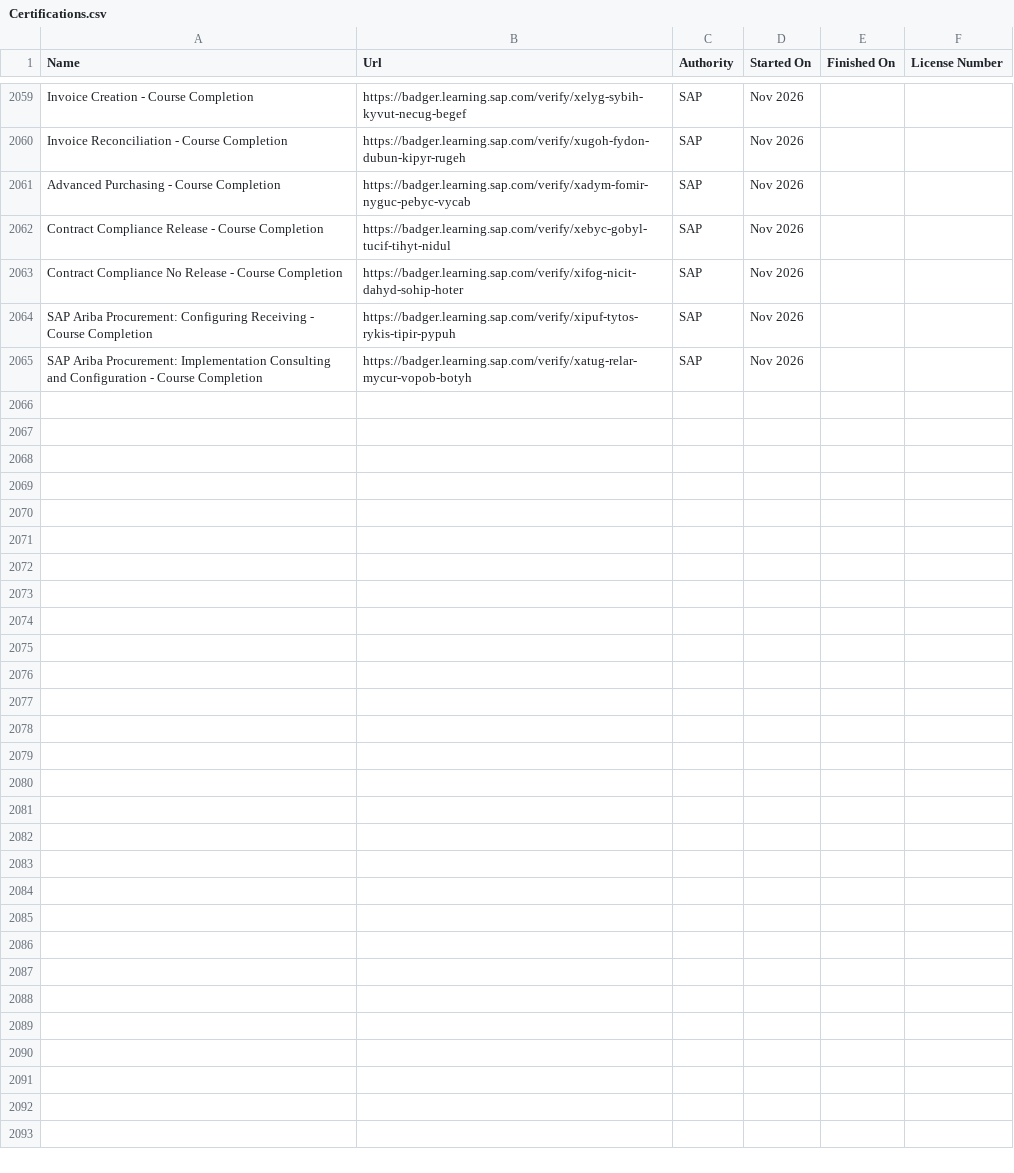
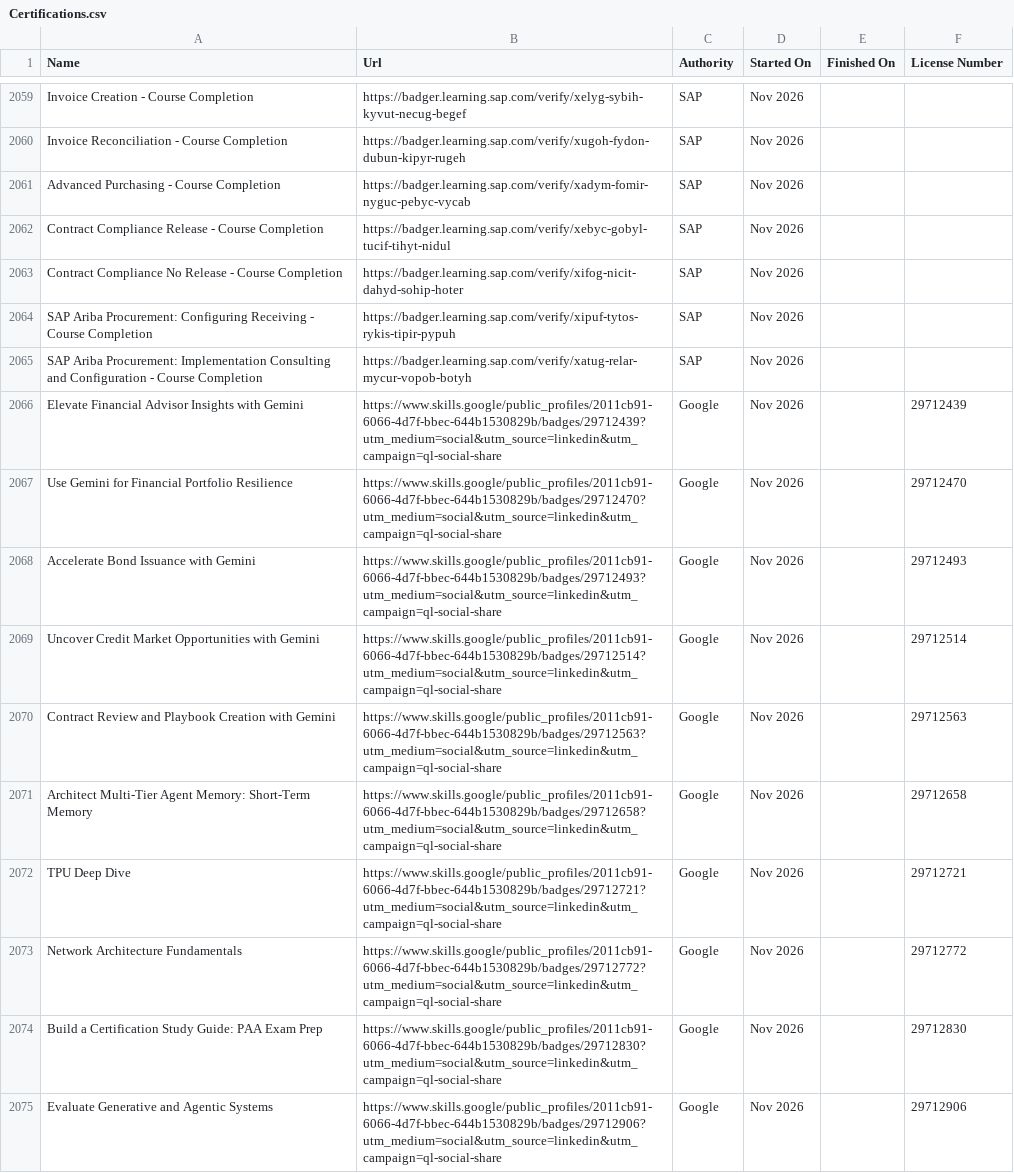
Before and after one commit to VojislavMiloradovic/my-credentials, a CSV file: data/Certifications.csv, drawn as a sheet; only a part is shown, gaps mark what is left out; the diff covers the shown part only; the diff names each change by its address in the sheet, - before the commit and + after, or states it on an @@ line.

Commit message:
Brand new LinkedIn Certifications csv exported.

```diff
--- a/data/Certifications.csv
+++ b/data/Certifications.csv
+row 2066: Elevate Financial Advisor Insights with Gemini | https://www.skills.google/public_profiles/2011cb91-6066-4d7f-bbec-644b1530829b/badges/29712439?utm_medium=social&utm_source=linkedin&utm_campaign=ql-social-share | Google | Nov 2026 |  | 29712439
+row 2067: Use Gemini for Financial Portfolio Resilience | https://www.skills.google/public_profiles/2011cb91-6066-4d7f-bbec-644b1530829b/badges/29712470?utm_medium=social&utm_source=linkedin&utm_campaign=ql-social-share | Google | Nov 2026 |  | 29712470
+row 2068: Accelerate Bond Issuance with Gemini | https://www.skills.google/public_profiles/2011cb91-6066-4d7f-bbec-644b1530829b/badges/29712493?utm_medium=social&utm_source=linkedin&utm_campaign=ql-social-share | Google | Nov 2026 |  | 29712493
+row 2069: Uncover Credit Market Opportunities with Gemini | https://www.skills.google/public_profiles/2011cb91-6066-4d7f-bbec-644b1530829b/badges/29712514?utm_medium=social&utm_source=linkedin&utm_campaign=ql-social-share | Google | Nov 2026 |  | 29712514
+row 2070: Contract Review and Playbook Creation with Gemini | https://www.skills.google/public_profiles/2011cb91-6066-4d7f-bbec-644b1530829b/badges/29712563?utm_medium=social&utm_source=linkedin&utm_campaign=ql-social-share | Google | Nov 2026 |  | 29712563
+row 2071: Architect Multi-Tier Agent Memory: Short-Term Memory | https://www.skills.google/public_profiles/2011cb91-6066-4d7f-bbec-644b1530829b/badges/29712658?utm_medium=social&utm_source=linkedin&utm_campaign=ql-social-share | Google | Nov 2026 |  | 29712658
+row 2072: TPU Deep Dive | https://www.skills.google/public_profiles/2011cb91-6066-4d7f-bbec-644b1530829b/badges/29712721?utm_medium=social&utm_source=linkedin&utm_campaign=ql-social-share | Google | Nov 2026 |  | 29712721
+row 2073: Network Architecture Fundamentals | https://www.skills.google/public_profiles/2011cb91-6066-4d7f-bbec-644b1530829b/badges/29712772?utm_medium=social&utm_source=linkedin&utm_campaign=ql-social-share | Google | Nov 2026 |  | 29712772
+row 2074: Build a Certification Study Guide: PAA Exam Prep | https://www.skills.google/public_profiles/2011cb91-6066-4d7f-bbec-644b1530829b/badges/29712830?utm_medium=social&utm_source=linkedin&utm_campaign=ql-social-share | Google | Nov 2026 |  | 29712830
+row 2075: Evaluate Generative and Agentic Systems | https://www.skills.google/public_profiles/2011cb91-6066-4d7f-bbec-644b1530829b/badges/29712906?utm_medium=social&utm_source=linkedin&utm_campaign=ql-social-share | Google | Nov 2026 |  | 29712906
```
Also changed, not shown: 20 added rows elsewhere in this file.
